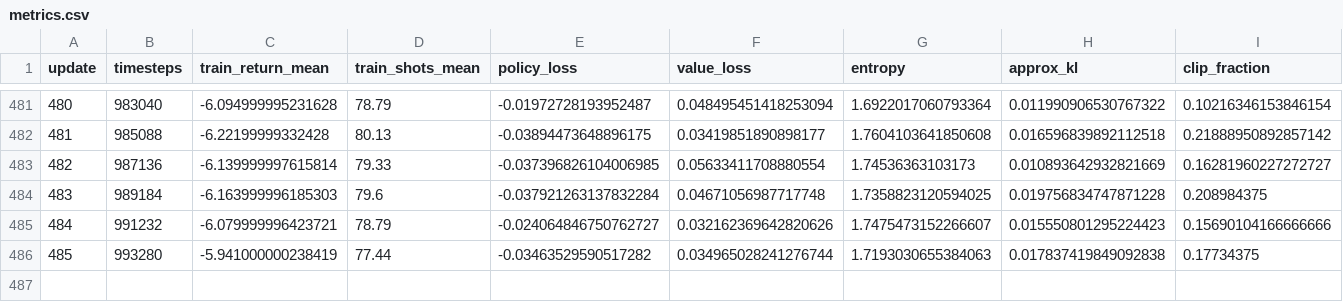
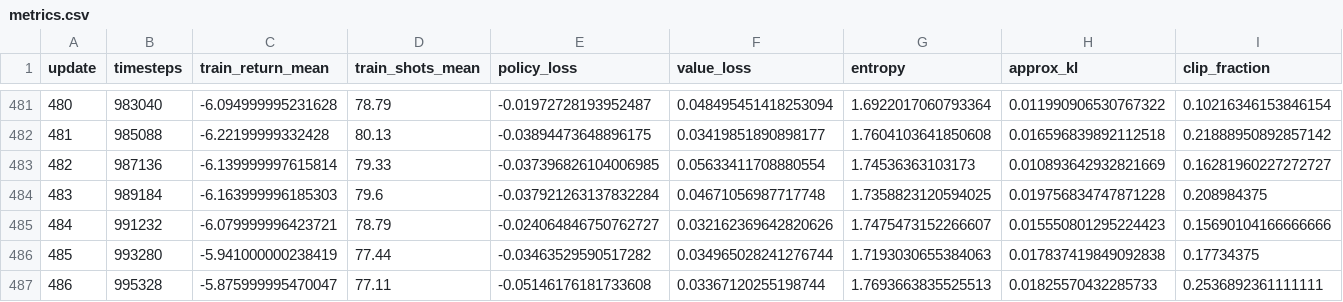
Before and after one commit to buckela/test_onyxia, a CSV file: logs/ppo/20261030_072505/metrics.csv, drawn as a sheet; only a part is shown, gaps mark what is left out; rows hold the shown columns only; the diff names each change by its address in the sheet, - before the commit and + after, or states it on an @@ line.

Commit message:
metric

```diff
--- a/logs/ppo/20261030_072505/metrics.csv
+++ b/logs/ppo/20261030_072505/metrics.csv
+row 487: 486 | 995328 | -5.875999995470047 | 77.11 | -0.05146176181733608 | 0.03367120255198744 | 1.7693663835525513 | 0.01825570432285733 | 0.2536892361111111
```
Also changed, not shown: 2 other files.
